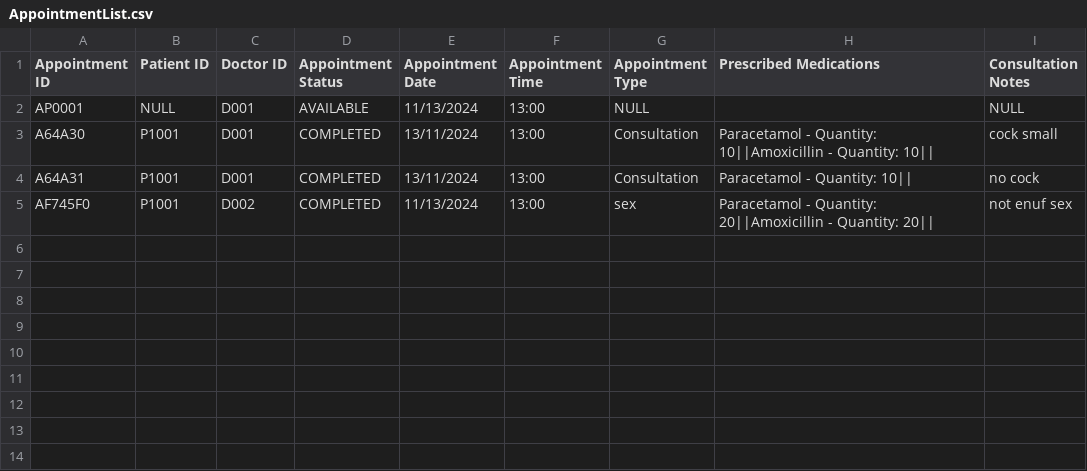
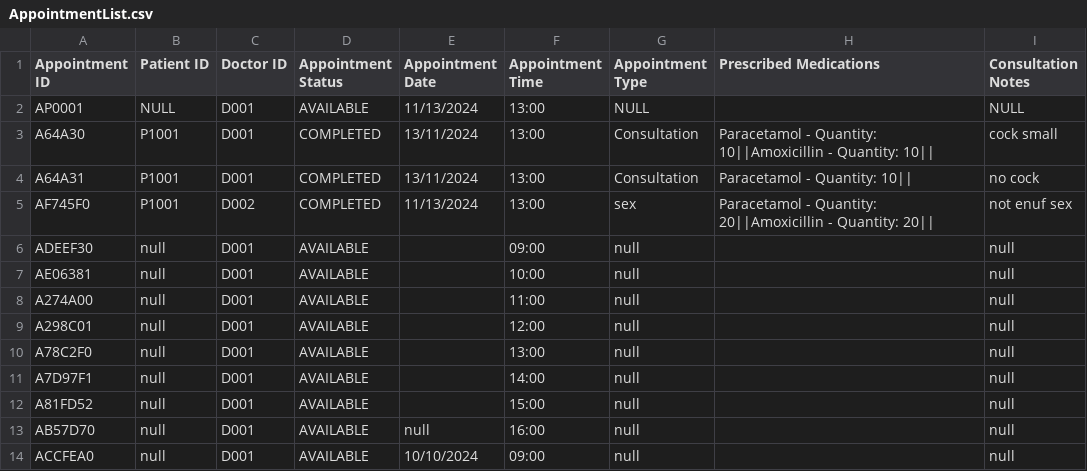
Before and after one commit to JoelTQX/SC2002-OOP-Assignment, a CSV file: HospitalManagementSystem/dataFiles/AppointmentList.csv, drawn as a sheet; the diff names each change by its address in the sheet, - before the commit and + after, or states it on an @@ line.

Commit message:
Add availability slots for doctors and display Doctor ID in patient appointments

```diff
--- a/HospitalManagementSystem/dataFiles/AppointmentList.csv
+++ b/HospitalManagementSystem/dataFiles/AppointmentList.csv
+row 6: ADEEF30 | null | D001 | AVAILABLE |  | 09:00 | null |  | null
+row 7: AE06381 | null | D001 | AVAILABLE |  | 10:00 | null |  | null
+row 8: A274A00 | null | D001 | AVAILABLE |  | 11:00 | null |  | null
+row 9: A298C01 | null | D001 | AVAILABLE |  | 12:00 | null |  | null
+row 10: A78C2F0 | null | D001 | AVAILABLE |  | 13:00 | null |  | null
+row 11: A7D97F1 | null | D001 | AVAILABLE |  | 14:00 | null |  | null
+row 12: A81FD52 | null | D001 | AVAILABLE |  | 15:00 | null |  | null
+row 13: AB57D70 | null | D001 | AVAILABLE | null | 16:00 | null |  | null
+row 14: ACCFEA0 | null | D001 | AVAILABLE | 10/10/2024 | 09:00 | null |  | null
```
Also changed, not shown: 6 other files.
